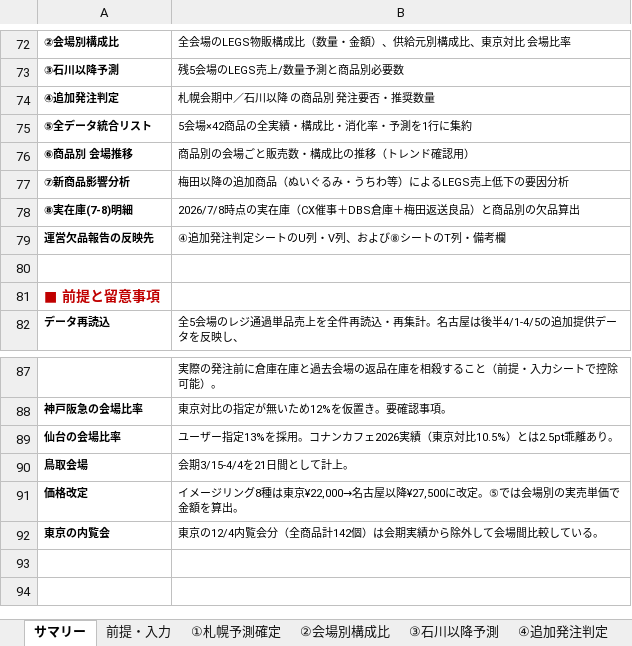
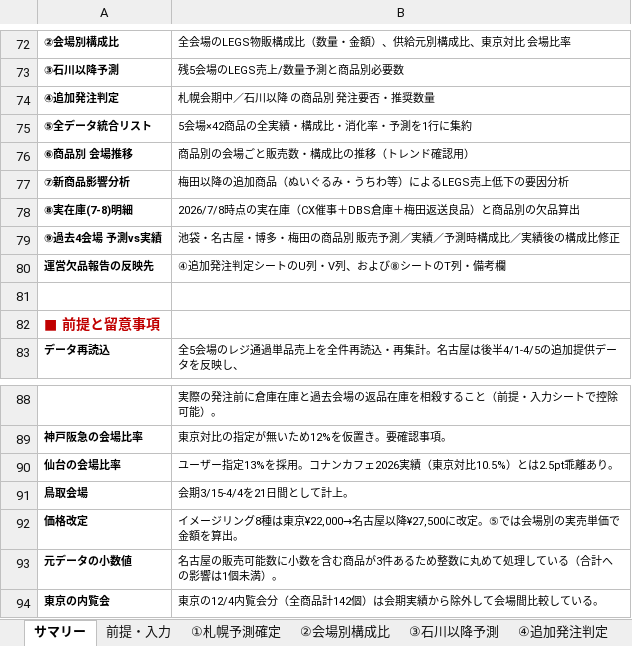
Before and after one commit to maa-a/Antigravity-test, an Excel workbook: 呪術廻戦展_全会場LEGS商品分析_札幌予測確定_石川以降予測_追加発注判定.xlsx, sheet サマリー, drawn as a sheet; only a part is shown, gaps mark what is left out; values as stored, in another font and other column widths than the file's, no borders; the diff names each change by its address in the sheet, - before the commit and + after, or states it on an @@ line.

```diff
--- a/呪術廻戦展_全会場LEGS商品分析_札幌予測確定_石川以降予測_追加発注判定.xlsx (sheet サマリー)
+++ b/呪術廻戦展_全会場LEGS商品分析_札幌予測確定_石川以降予測_追加発注判定.xlsx (sheet サマリー)
+row 79: ⑨過去4会場 予測vs実績 | 池袋・名古屋・博多・梅田の商品別 販売予測／実績／予測時構成比／実績後の構成比修正
+row 93: 元データの小数値 | 名古屋の販売可能数に小数を含む商品が3件あるため整数に丸めて処理している（合計への影響は1個未満）。
```
Also changed, not shown: sheet ⑤全データ統合リスト, other sheet tabs.
